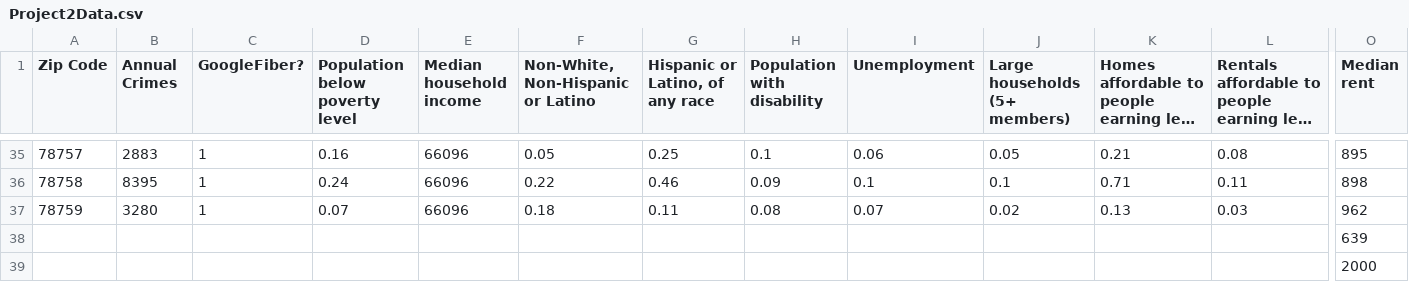
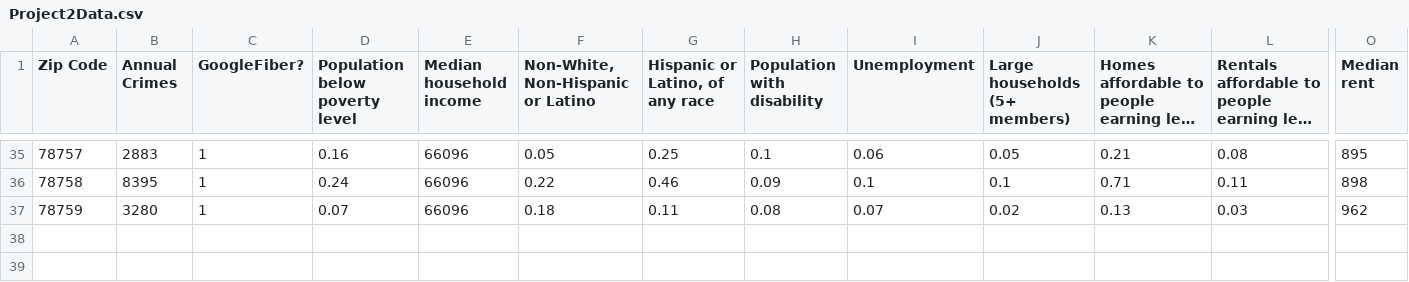
Before and after one commit to D-wags/HomeScout, a CSV file: DB/Project2Data.csv, drawn as a sheet; only a part is shown, gaps mark what is left out; long unchanged cells end in …; rows hold the shown columns only; the diff names each change by its address in the sheet, - before the commit and + after, or states it on an @@ line.

```diff
--- a/DB/Project2Data.csv
+++ b/DB/Project2Data.csv
-row 38:  |  |  |  |  |  |  |  |  |  |  |  | 639
-row 39:  |  |  |  |  |  |  |  |  |  |  |  | 2000
```
Also changed, not shown: 5 other files.
